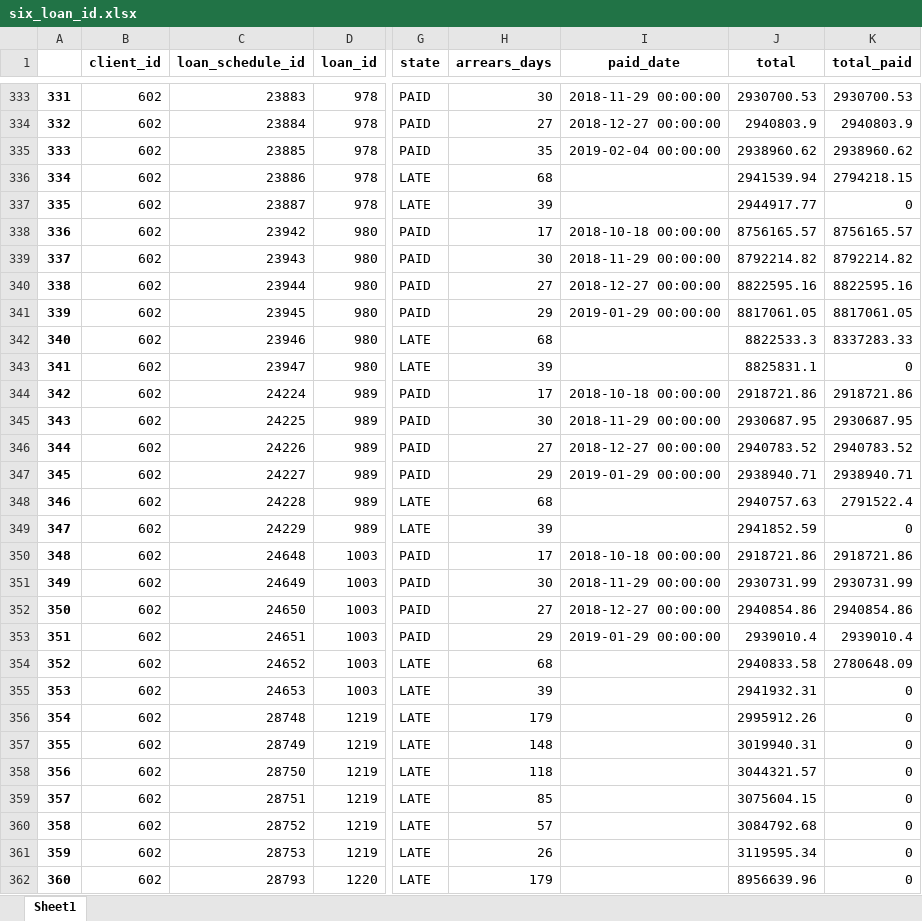
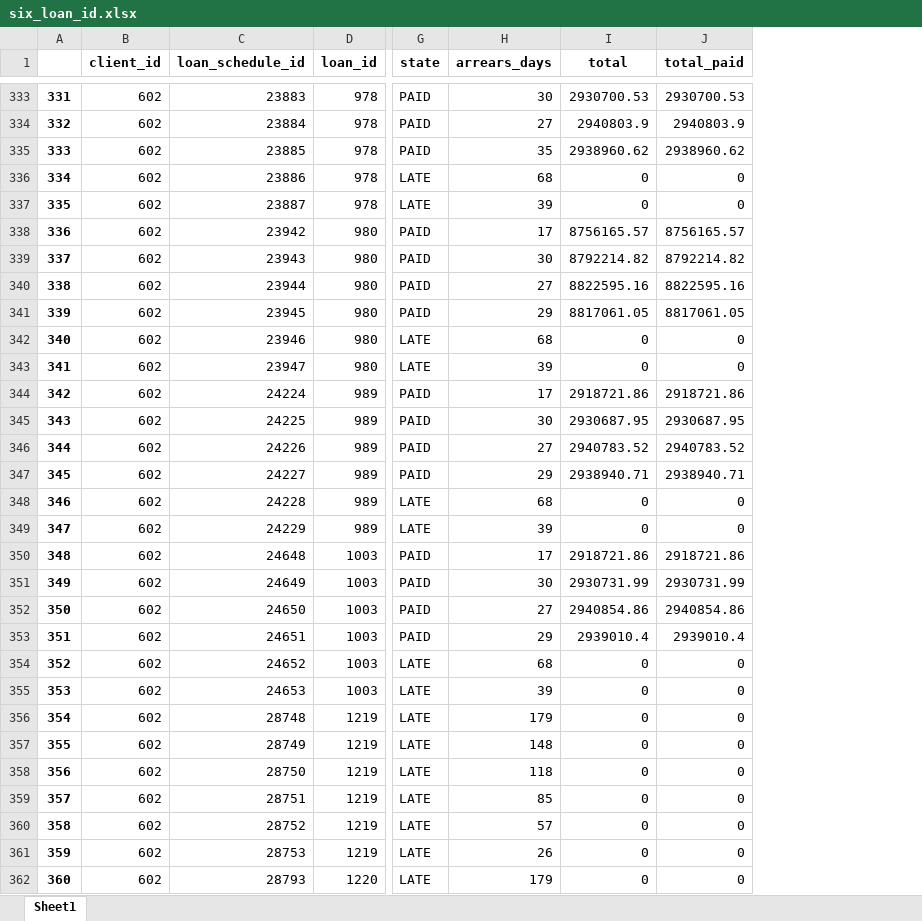
Before and after one commit to cbarros7/capstone_project_holberton, an Excel workbook: six_loan_id.xlsx, sheet Sheet1, drawn as a sheet; only a part is shown, gaps mark what is left out; values as stored, in another font and other column widths than the file's, no borders; removed rows and columns are numbered as before the commit, all else as after; the diff covers the shown part only; the diff names each change by its address in the sheet, - before the commit and + after, or states it on an @@ line.

```diff
--- a/six_loan_id.xlsx (sheet Sheet1)
+++ b/six_loan_id.xlsx (sheet Sheet1)
-column I (paid_date), rows 333-353: 2018-11-29 00:00:00 | 2018-12-27 00:00:00 | 2019-02-04 00:00:00 |  |  | 2018-10-18 00:00:00 | 2018-11-29 00:00:00 | 2018-12-27 00:00:00 | 2019-01-29 00:00:00 |  |  | 2018-10-18 00:00:00 | 2018-11-29 00:00:00 | 2018-12-27 00:00:00 | 2019-01-29 00:00:00 |  |  | 2018-10-18 00:00:00 | 2018-11-29 00:00:00 | 2018-12-27 00:00:00 | 2019-01-29 00:00:00
@@ column A renumbered from row 177 down @@
-I336 (total): 2941539.94
+I336 (total): 0
-J336 (total_paid): 2794218.15
+J336 (total_paid): 0
-I337 (total): 2944917.77
+I337 (total): 0
-I342 (total): 8822533.3
+I342 (total): 0
-J342 (total_paid): 8337283.33
+J342 (total_paid): 0
-I343 (total): 8825831.1
+I343 (total): 0
-I348 (total): 2940757.63
+I348 (total): 0
-J348 (total_paid): 2791522.4
+J348 (total_paid): 0
-I349 (total): 2941852.59
+I349 (total): 0
-I354 (total): 2940833.58
+I354 (total): 0
-J354 (total_paid): 2780648.09
+J354 (total_paid): 0
-I355 (total): 2941932.31
+I355 (total): 0
-I356 (total): 2995912.26
+I356 (total): 0
-I357 (total): 3019940.31
+I357 (total): 0
-I358 (total): 3044321.57
+I358 (total): 0
-I359 (total): 3075604.15
+I359 (total): 0
-I360 (total): 3084792.68
+I360 (total): 0
-I361 (total): 3119595.34
+I361 (total): 0
-I362 (total): 8956639.96
+I362 (total): 0
```
Also changed, not shown: 21 added rows, 39 removed rows and 498 edited cells elsewhere in this sheet, 2 other files.
